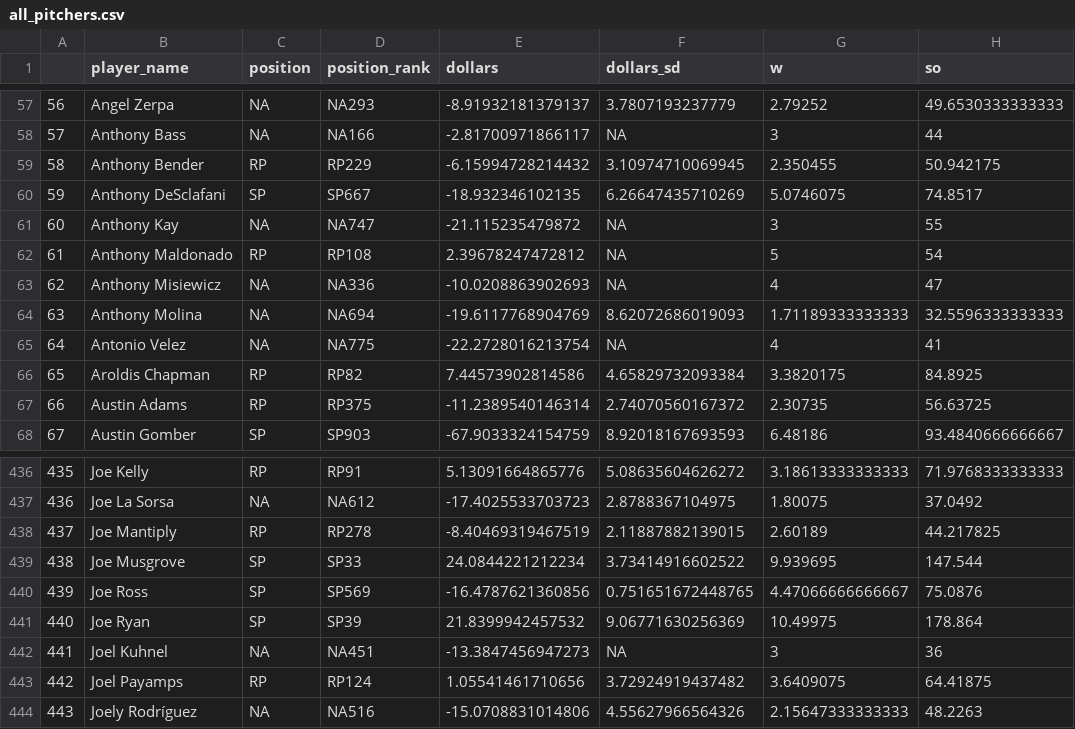
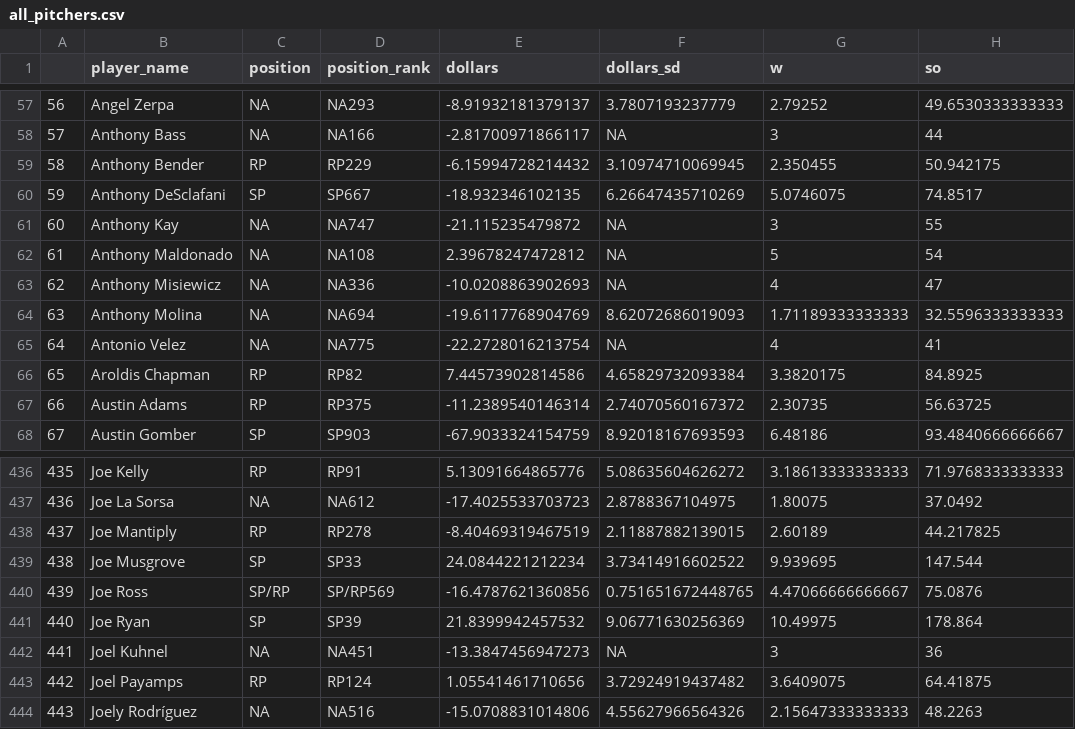
Before and after one commit to SamuelLachance/Betting, a CSV file: ottoneu/all_pitchers.csv, drawn as a sheet; only a part is shown, gaps mark what is left out; the diff names each change by its address in the sheet, - before the commit and + after, or states it on an @@ line.

```diff
--- a/ottoneu/all_pitchers.csv
+++ b/ottoneu/all_pitchers.csv
-C62 (position): RP
+C62 (position): NA
-D62 (position_rank): RP108
+D62 (position_rank): NA108
-C440 (position): SP
+C440 (position): SP/RP
-D440 (position_rank): SP569
+D440 (position_rank): SP/RP569
```
Also changed, not shown: ottoneu/bum_bum_pitchers.csv, ottoneu/dani_rojas_hitters.csv, 3 other files.
